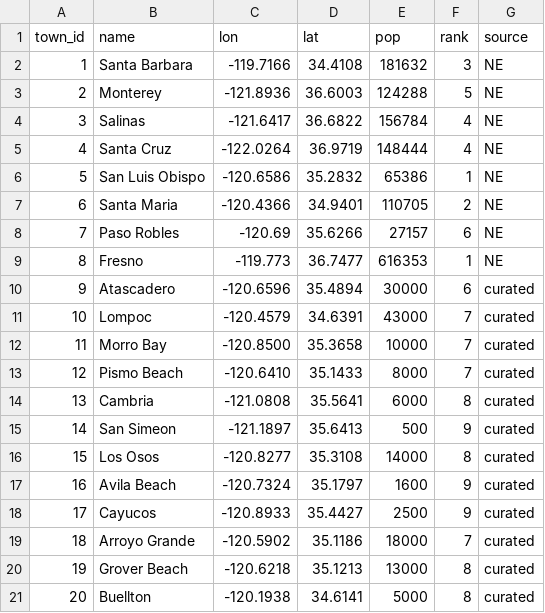
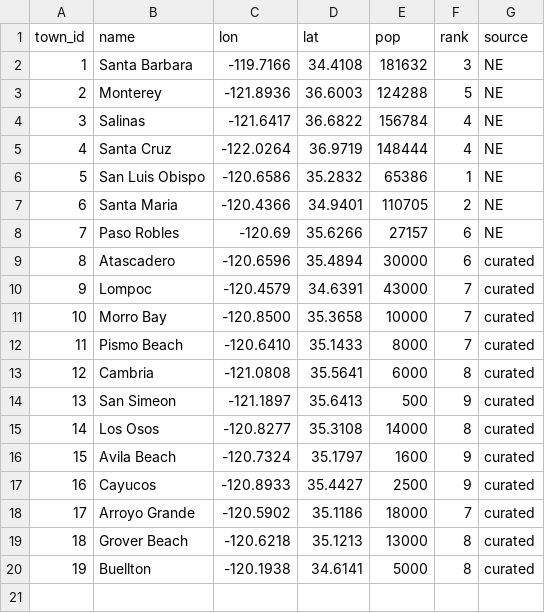
Before and after one commit to jowch/TextMeasure.jl, a CSV file: examples/atlas/data/towns.csv, drawn as a sheet; removed rows and columns are numbered as before the commit, all else as after; the diff names each change by its address in the sheet, - before the commit and + after, or states it on an @@ line.

```diff
--- a/examples/atlas/data/towns.csv
+++ b/examples/atlas/data/towns.csv
-row 9: 8 | Fresno | -119.773 | 36.7477 | 616353 | 1 | NE
@@ column A (town_id) renumbered from row 9 down @@
```
Also changed, not shown: 2 other files.
